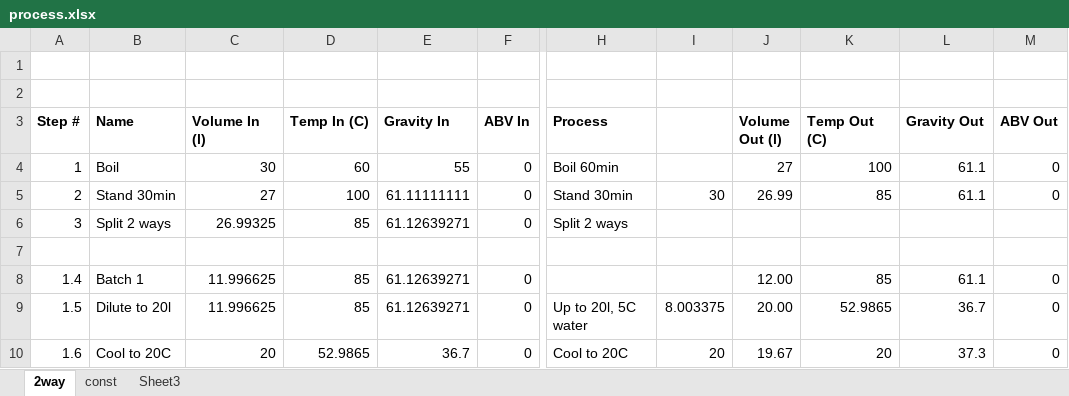
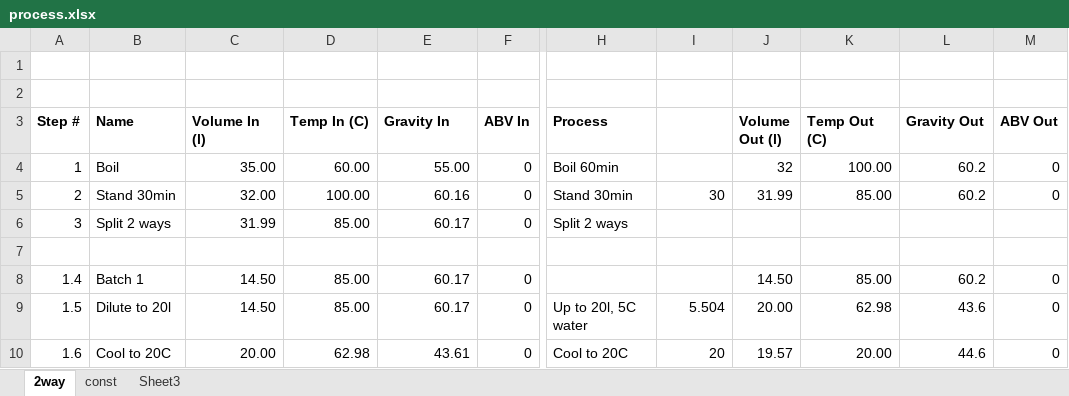
Before and after one commit to alan-mcl/brewday, an Excel workbook: process.xlsx, sheet 2way, drawn as a sheet; only a part is shown, gaps mark what is left out; values as stored, in another font and other column widths than the file's, no borders; the diff covers the shown part only; the diff names each change by its address in the sheet, - before the commit and + after, or states it on an @@ line.

```diff
--- a/process.xlsx (sheet 2way)
+++ b/process.xlsx (sheet 2way)
-C4 (Volume In (l)): 30
+C4 (Volume In (l)): 35.00
-D4 (Temp In (C)): 60
+D4 (Temp In (C)): 60.00
-E4 (Gravity In): 55
+E4 (Gravity In): 55.00
-J4 (Volume Out (l)): 27
+J4 (Volume Out (l)): 32
-K4 (Temp Out (C)): 100
+K4 (Temp Out (C)): 100.00
-L4:L5 (Gravity Out): 61.1
+L4:L5 (Gravity Out): 60.2
-C5 (Volume In (l)): 27
+C5 (Volume In (l)): 32.00
-D5 (Temp In (C)): 100
+D5 (Temp In (C)): 100.00
-E5 (Gravity In): 61.11111111
+E5 (Gravity In): 60.16
-J5 (Volume Out (l)): 26.99
+J5 (Volume Out (l)): 31.99
-K5 (Temp Out (C)): 85
+K5 (Temp Out (C)): 85.00
-C6 (Volume In (l)): 26.99325
+C6 (Volume In (l)): 31.99
-D6 (Temp In (C)): 85
+D6 (Temp In (C)): 85.00
-E6 (Gravity In): 61.12639271
+E6 (Gravity In): 60.17
-C8:C9 (Volume In (l)): 11.996625
+C8:C9 (Volume In (l)): 14.50
-D8:D9 (Temp In (C)): 85
+D8:D9 (Temp In (C)): 85.00
-E8:E9 (Gravity In): 61.12639271
+E8:E9 (Gravity In): 60.17
-J8 (Volume Out (l)): 12.00
+J8 (Volume Out (l)): 14.50
-K8 (Temp Out (C)): 85
+K8 (Temp Out (C)): 85.00
-L8 (Gravity Out): 61.1
+L8 (Gravity Out): 60.2
-I9: 8.003375
+I9: 5.504
-K9 (Temp Out (C)): 52.9865
+K9 (Temp Out (C)): 62.98
-L9 (Gravity Out): 36.7
+L9 (Gravity Out): 43.6
-C10 (Volume In (l)): 20
+C10 (Volume In (l)): 20.00
-D10 (Temp In (C)): 52.9865
+D10 (Temp In (C)): 62.98
-E10 (Gravity In): 36.7
+E10 (Gravity In): 43.61
-J10 (Volume Out (l)): 19.67
+J10 (Volume Out (l)): 19.57
-K10 (Temp Out (C)): 20
+K10 (Temp Out (C)): 20.00
-L10 (Gravity Out): 37.3
+L10 (Gravity Out): 44.6
```
Also changed, not shown: 51 edited cells elsewhere in this sheet, 8 other files.
